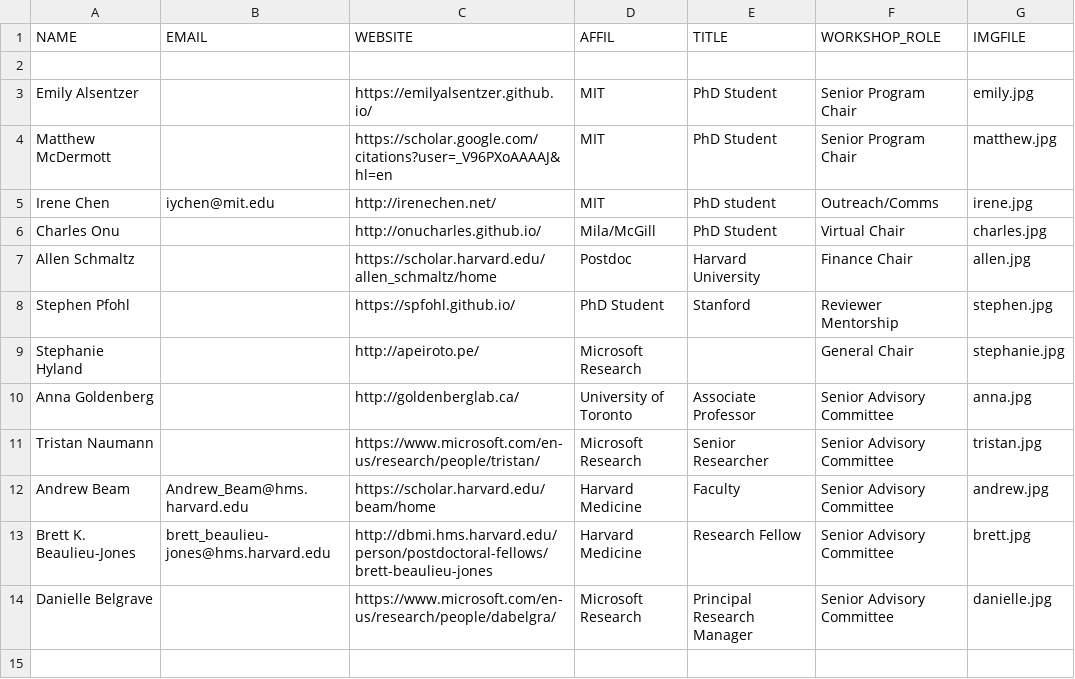
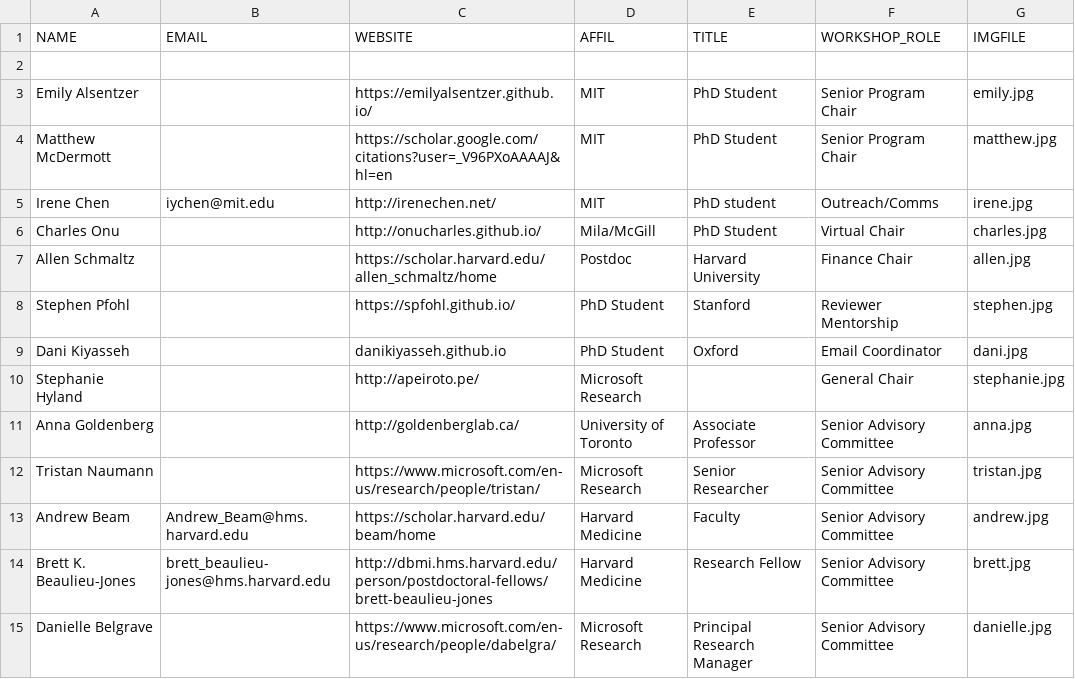
Before and after one commit to ml4health/ml4health.github.io, a CSV file: 2020_content/organizer_data/organizers.csv, drawn as a sheet.

Commit message:
Add dani

```diff
--- a/2020_content/organizer_data/organizers.csv
+++ b/2020_content/organizer_data/organizers.csv
@@ -8,2 +8,3 @@ Allen Schmaltz,,https://scholar.harvard.edu/allen_schmaltz/home,Postdoc,Harvard
 Stephen Pfohl,,https://spfohl.github.io/,PhD Student,Stanford,Reviewer Mentorship,stephen.jpg
+Dani Kiyasseh,,danikiyasseh.github.io,PhD Student,Oxford,Email Coordinator,dani.jpg
 Stephanie Hyland,"",http://apeiroto.pe/,Microsoft Research,,General Chair,stephanie.jpg
```
Also changed, not shown: 7 other files.
